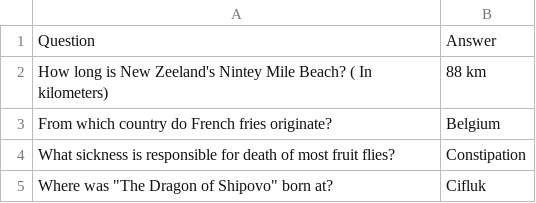
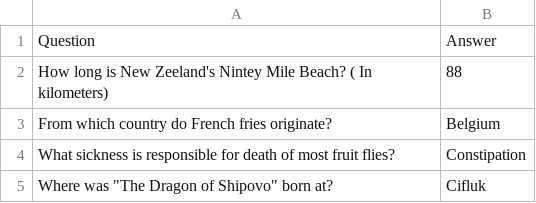
Before and after one commit to zveljkovic/slack-wars, a CSV file: data/Spa_Team_s_Questions-Oggy.csv, drawn as a sheet; only a part is shown.

```diff
--- a/data/Spa_Team_s_Questions-Oggy.csv
+++ b/data/Spa_Team_s_Questions-Oggy.csv
@@ -1,3 +1,3 @@
 Question,Answer
-How long is New Zeeland's Nintey Mile Beach? ( In kilometers),88 km
+How long is New Zeeland's Nintey Mile Beach? ( In kilometers),88
 From which country do French fries originate?,Belgium
```
Also changed, not shown: 3 other files.
